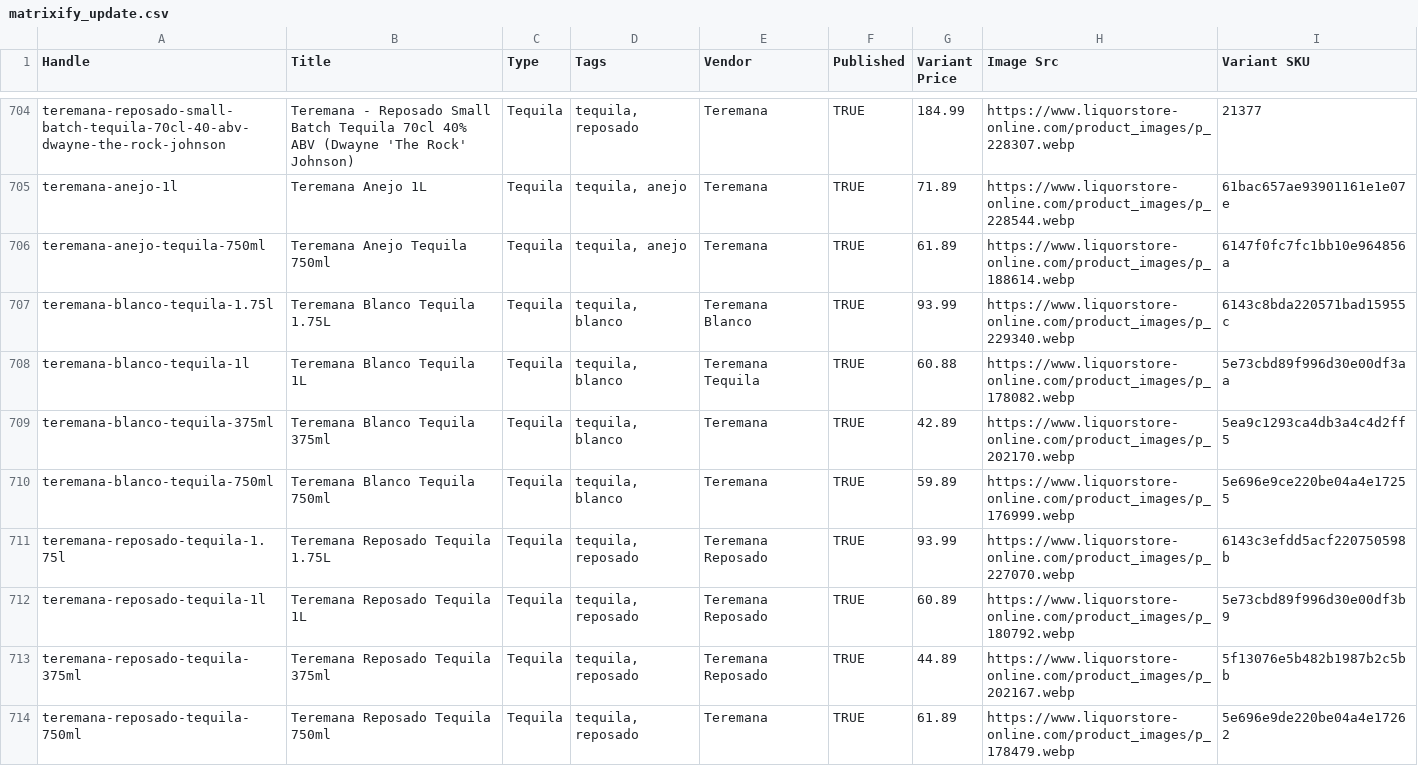
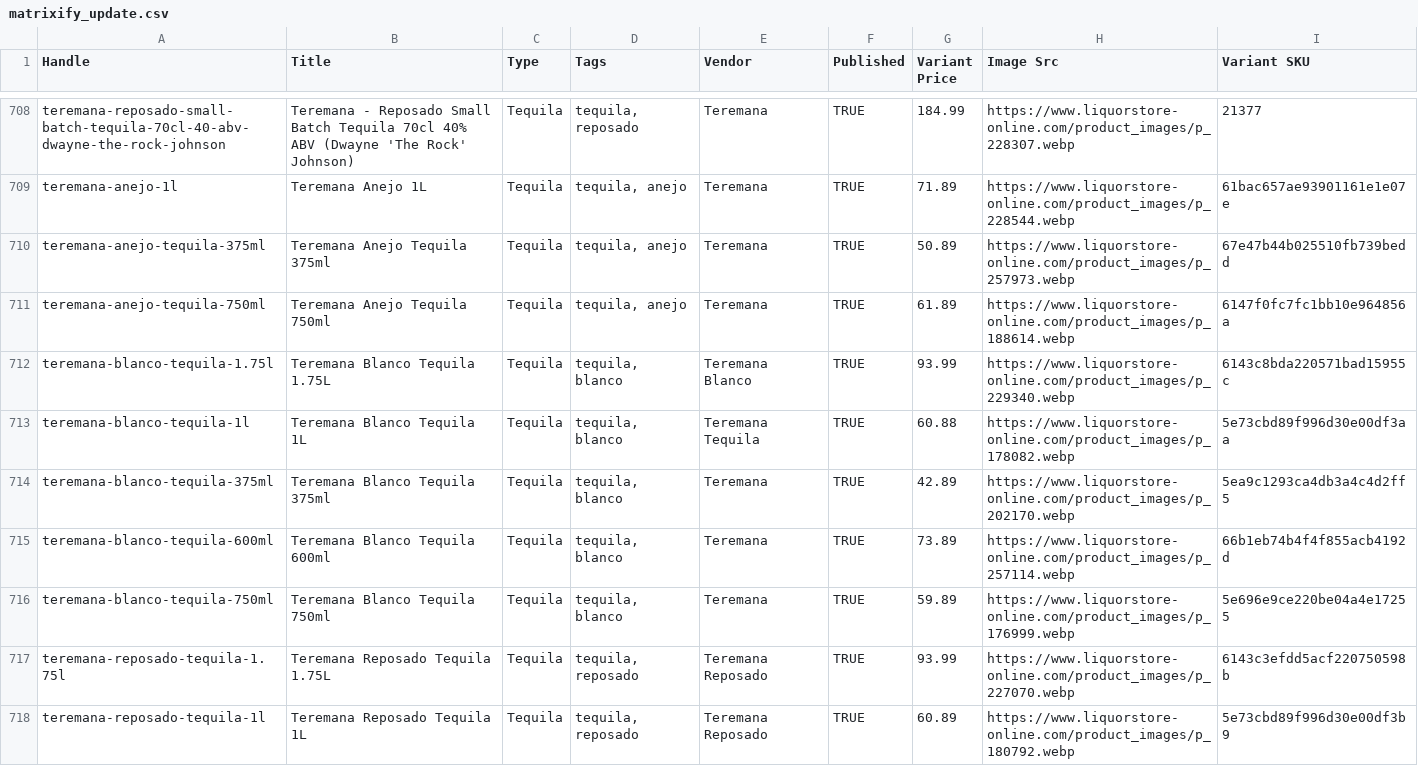
Before and after one commit to Njawnson/tequila-shopify-sync, a CSV file: output/matrixify_update.csv, drawn as a sheet; only a part is shown, gaps mark what is left out; the shorter side is filled out with more unchanged rows; the diff covers the shown part only; the diff names each change by its address in the sheet, - before the commit and + after, or states it on an @@ line.

```diff
--- a/output/matrixify_update.csv
+++ b/output/matrixify_update.csv
+row 710: teremana-anejo-tequila-375ml | Teremana Anejo Tequila 375ml | Tequila | tequila, anejo | Teremana | TRUE | 50.89 | https://www.liquorstore-online.com/product_images/p_257973.webp | 67e47b44b025510fb739bedd
+row 715: teremana-blanco-tequila-600ml | Teremana Blanco Tequila 600ml | Tequila | tequila, blanco | Teremana | TRUE | 73.89 | https://www.liquorstore-online.com/product_images/p_257114.webp | 66b1eb74b4f4f855acb4192d
```
Also changed, not shown: 8 added rows, 3 removed rows and 2 edited cells elsewhere in this file, 1 other file.
